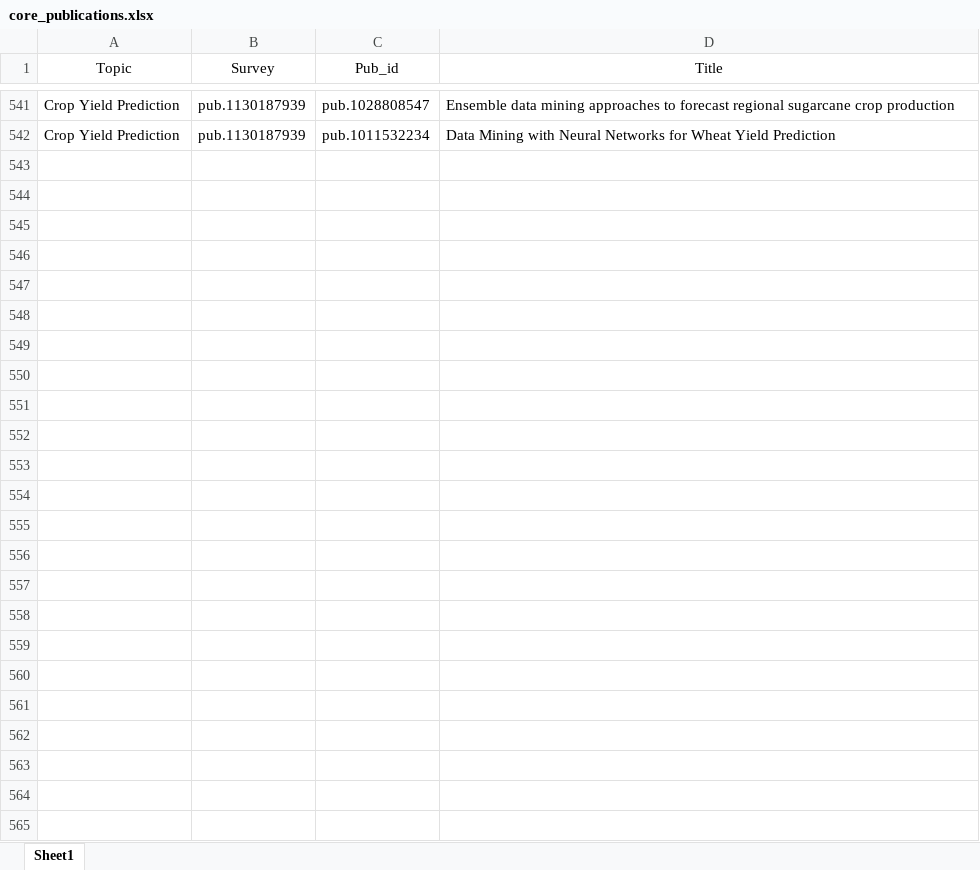
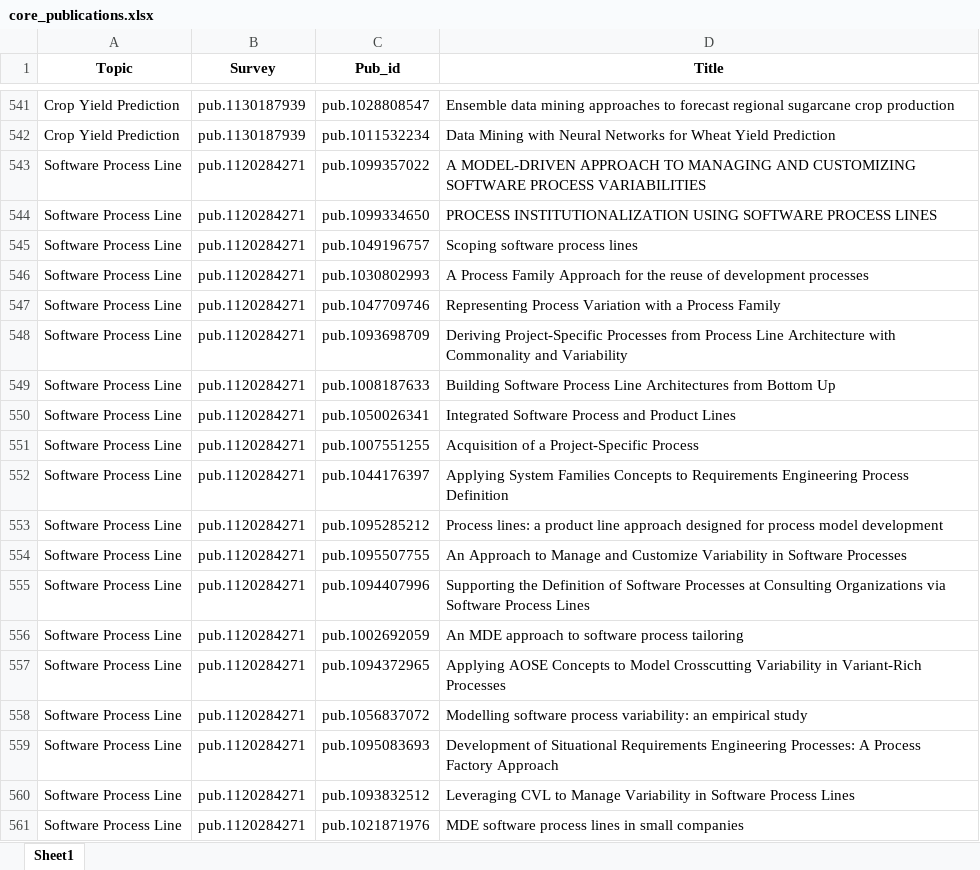
Before and after one commit to Mohammadsaknini/LitQEval, an Excel workbook: data/core_publications.xlsx, sheet Sheet1, drawn as a sheet; only a part is shown, gaps mark what is left out; values as stored, in another font and other column widths than the file's, no borders; the diff covers the shown part only; the diff names each change by its address in the sheet, - before the commit and + after, or states it on an @@ line.

```diff
--- a/data/core_publications.xlsx (sheet Sheet1)
+++ b/data/core_publications.xlsx (sheet Sheet1)
-A1:D1 bold: off
+A1:D1 bold: on
+row 543: Software Process Line | pub.1120284271 | pub.1099357022 | A MODEL-DRIVEN APPROACH TO MANAGING AND CUSTOMIZING SOFTWARE PROCESS VARIABILITIES
+row 544: Software Process Line | pub.1120284271 | pub.1099334650 | PROCESS INSTITUTIONALIZATION USING SOFTWARE PROCESS LINES
+row 545: Software Process Line | pub.1120284271 | pub.1049196757 | Scoping software process lines
+row 546: Software Process Line | pub.1120284271 | pub.1030802993 | A Process Family Approach for the reuse of development processes
+row 547: Software Process Line | pub.1120284271 | pub.1047709746 | Representing Process Variation with a Process Family
+row 548: Software Process Line | pub.1120284271 | pub.1093698709 | Deriving Project-Specific Processes from Process Line Architecture with Commonality and Variability
+row 549: Software Process Line | pub.1120284271 | pub.1008187633 | Building Software Process Line Architectures from Bottom Up
+row 550: Software Process Line | pub.1120284271 | pub.1050026341 | Integrated Software Process and Product Lines
+row 551: Software Process Line | pub.1120284271 | pub.1007551255 | Acquisition of a Project-Specific Process
+row 552: Software Process Line | pub.1120284271 | pub.1044176397 | Applying System Families Concepts to Requirements Engineering Process Definition
+row 553: Software Process Line | pub.1120284271 | pub.1095285212 | Process lines: a product line approach designed for process model development
+row 554: Software Process Line | pub.1120284271 | pub.1095507755 | An Approach to Manage and Customize Variability in Software Processes
+row 555: Software Process Line | pub.1120284271 | pub.1094407996 | Supporting the Definition of Software Processes at Consulting Organizations via Software Process Lines
+row 556: Software Process Line | pub.1120284271 | pub.1002692059 | An MDE approach to software process tailoring
+row 557: Software Process Line | pub.1120284271 | pub.1094372965 | Applying AOSE Concepts to Model Crosscutting Variability in Variant-Rich Processes
+row 558: Software Process Line | pub.1120284271 | pub.1056837072 | Modelling software process variability: an empirical study
+row 559: Software Process Line | pub.1120284271 | pub.1095083693 | Development of Situational Requirements Engineering Processes: A Process Factory Approach
+row 560: Software Process Line | pub.1120284271 | pub.1093832512 | Leveraging CVL to Manage Variability in Software Process Lines
+row 561: Software Process Line | pub.1120284271 | pub.1021871976 | MDE software process lines in small companies
```
Also changed, not shown: 24 added rows and 3 edited cells elsewhere in this sheet, data/metadata.xlsx, results.xlsx, 6 other files.
